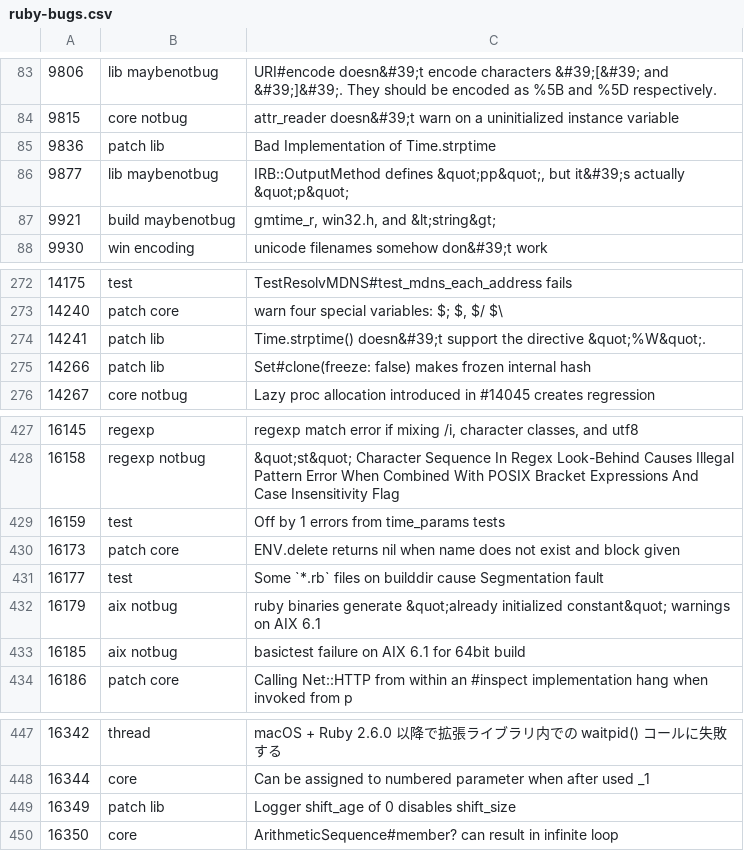
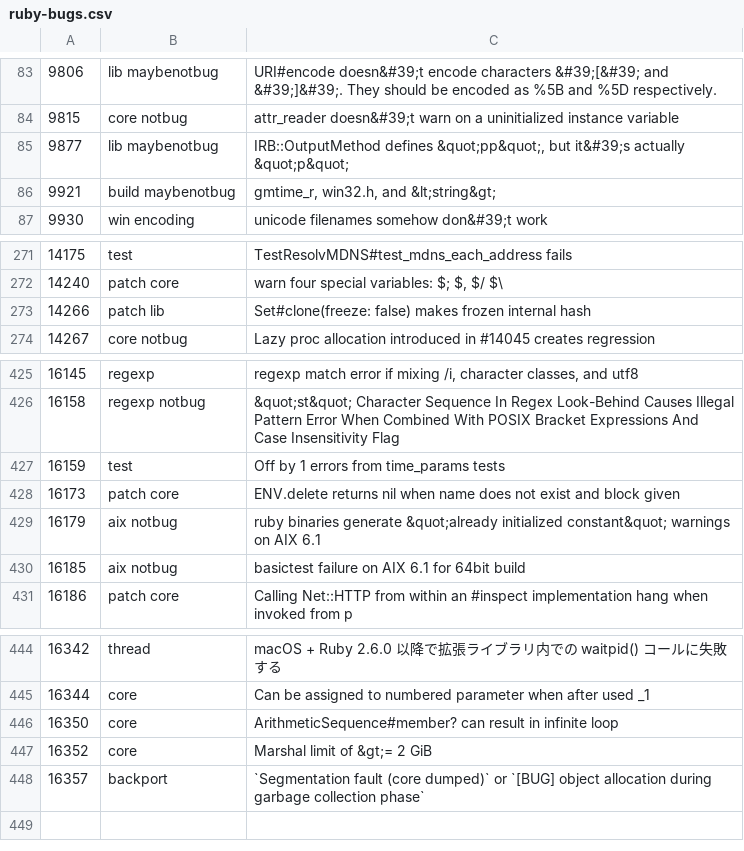
Before and after one commit to andrewdev35/tagged-ruby-bugs, a CSV file: ruby-bugs.csv, drawn as a sheet; only a part is shown, gaps mark what is left out.

Commit message:
Update ruby bugs

```diff
--- a/ruby-bugs.csv
+++ b/ruby-bugs.csv
@@ -84,3 +84,2 @@
 9815,core notbug,attr_reader doesn&#39;t warn on a uninitialized instance variable
-9836,patch lib,Bad Implementation of Time.strptime
 9877,lib maybenotbug,"IRB::OutputMethod defines &quot;pp&quot;, but it&#39;s actually &quot;p&quot;"
@@ -273,3 +272,2 @@
 14240,patch core,"warn four special variables: $; $, $/ $\"
-14241,patch lib,Time.strptime() doesn&#39;t support the directive &quot;%W&quot;.
 14266,patch lib,Set#clone(freeze: false) makes frozen internal hash
@@ -430,3 +428,2 @@
 16173,patch core,ENV.delete returns nil when name does not exist and block given
-16177,test,Some `*.rb` files on builddir cause Segmentation fault
 16179,aix notbug,ruby binaries generate &quot;already initialized constant&quot; warnings on AIX 6.1
@@ -448,3 +445,4 @@
 16344,core,Can be assigned to numbered parameter when after used _1
-16349,patch lib,Logger shift_age of 0 disables shift_size
 16350,core,ArithmeticSequence#member? can result in infinite loop
+16352,core,Marshal limit of  &gt;= 2 GiB
+16357,backport,`Segmentation fault (core dumped)` or `[BUG] object allocation during garbage collection phase`
```
